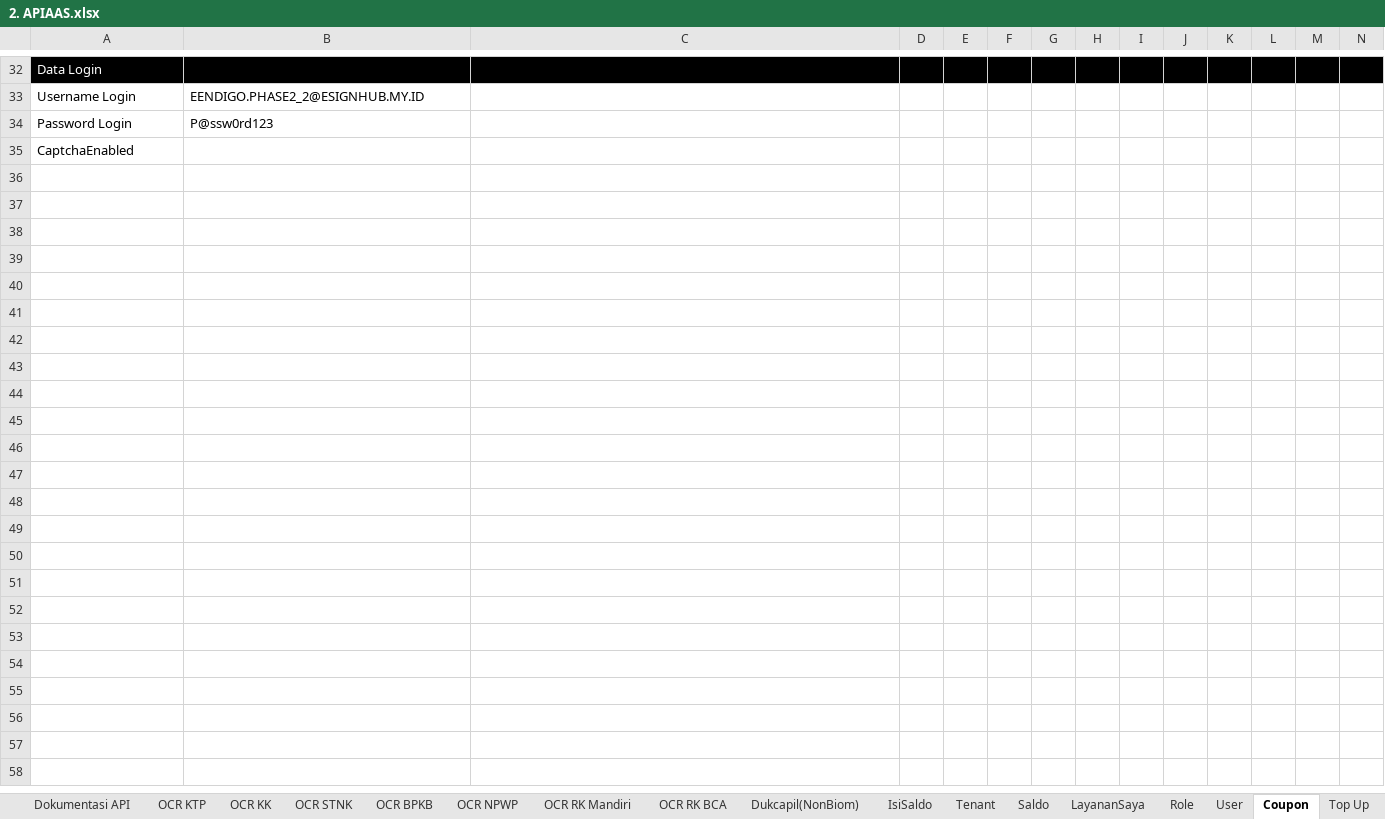
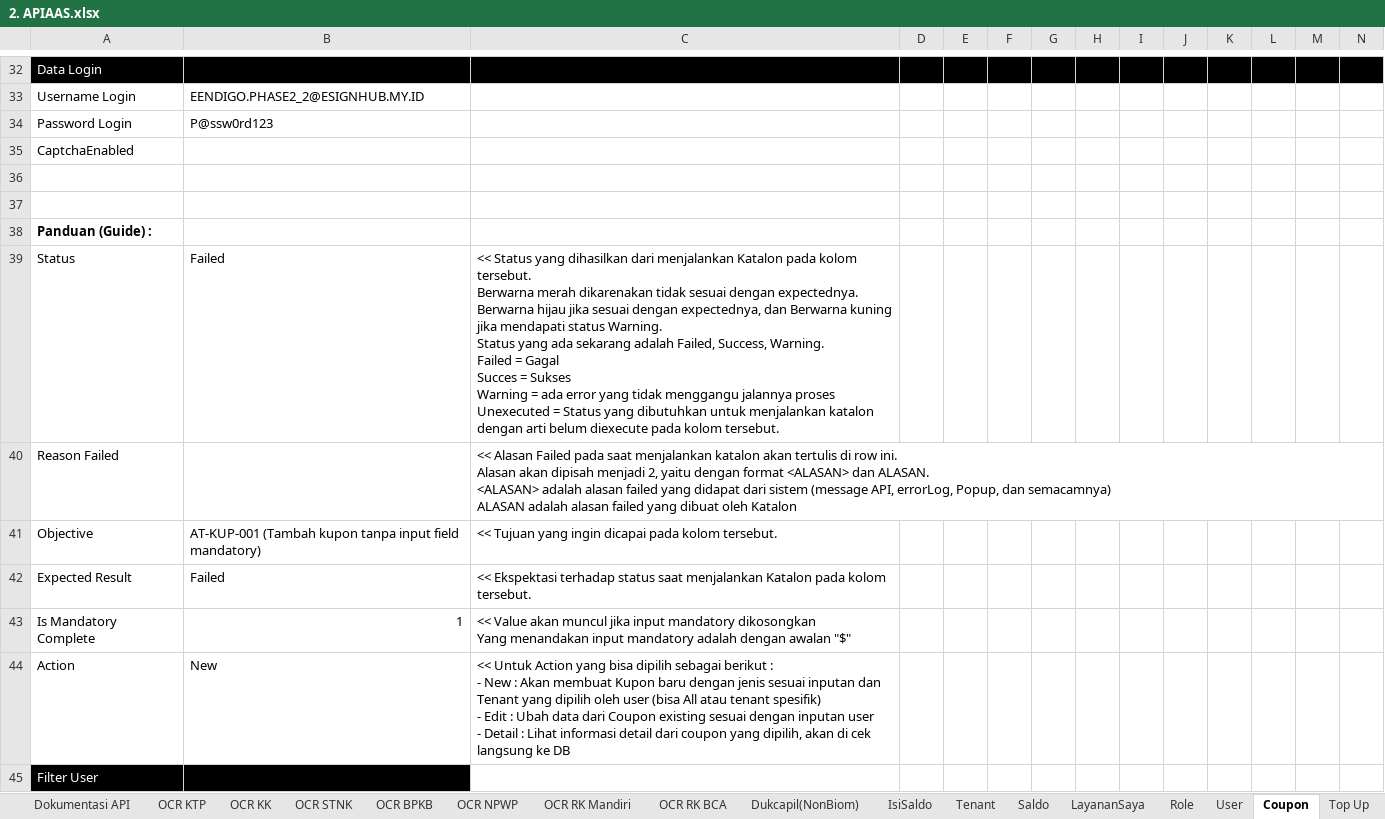
Before and after one commit to qcadins/ATAPIAAS, an Excel workbook: Excel/2. APIAAS.xlsx, sheet Coupon, drawn as a sheet; only a part is shown, gaps mark what is left out; values as stored, in another font and other column widths than the file's, no borders; conditional formats not drawn; rows hold the shown columns only; ↵ is a line break in a cell; the diff covers the shown part only; the diff names each change by its address in the sheet, - before the commit and + after, or states it on an @@ line.

Commit message:
push latest apiaas excel with guideline

```diff
--- a/Excel/2. APIAAS.xlsx (sheet Coupon)
+++ b/Excel/2. APIAAS.xlsx (sheet Coupon)
+row 36: (empty)
+row 37: (empty)
+row 38: Panduan (Guide) :
+row 39: Status | Failed | << Status yang dihasilkan dari menjalankan Katalon pada kolom tersebut. ↵ Berwarna merah dikarenakan tidak sesuai dengan expectednya. Berwarna hijau jika sesuai dengan expectednya, dan Berwarna kuning jika mendapati status Warning. ↵ Status yang ada sekarang adalah Failed, Success, Warning. ↵ Failed = Gagal ↵ Succes = Sukses ↵ Warning = ada error yang tidak menggangu jalannya proses ↵ Unexecuted = Status yang dibutuhkan untuk menjalankan katalon dengan arti belum diexecute pada kolom tersebut.
+row 40: Reason Failed |  | << Alasan Failed pada saat menjalankan katalon akan tertulis di row ini. ↵ Alasan akan dipisah menjadi 2, yaitu dengan format <ALASAN> dan ALASAN. ↵ <ALASAN> adalah alasan failed yang didapat dari sistem (message API, errorLog, Popup, dan semacamnya) ↵ ALASAN adalah alasan failed yang dibuat oleh Katalon
+row 41: Objective | AT-KUP-001 (Tambah kupon tanpa input field mandatory) | << Tujuan yang ingin dicapai pada kolom tersebut.
+row 42: Expected Result | Failed | << Ekspektasi terhadap status saat menjalankan Katalon pada kolom tersebut.
+row 43: Is Mandatory Complete | 1 | << Value akan muncul jika input mandatory dikosongkan ↵ Yang menandakan input mandatory adalah dengan awalan "$"
+row 44: Action | New | << Untuk Action yang bisa dipilih sebagai berikut : ↵ - New : Akan membuat Kupon baru dengan jenis sesuai inputan dan Tenant yang dipilih oleh user (bisa All atau tenant spesifik) ↵ - Edit : Ubah data dari Coupon existing sesuai dengan inputan user ↵ - Detail : Lihat informasi detail dari coupon yang dipilih, akan di cek langsung ke DB
+row 45: Filter User
```
Also changed, not shown: 25 added rows elsewhere in this sheet, sheet RiwayatTransaksi, sheet Tenant, sheet User, sheet OCR BPKB, sheet OCR Liveness, sheet Dukcapil(NonBiom), 23 more sheets.
